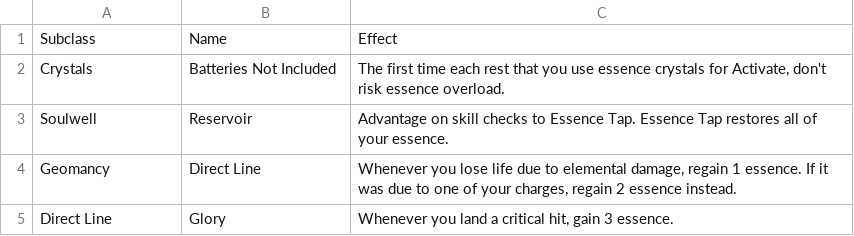
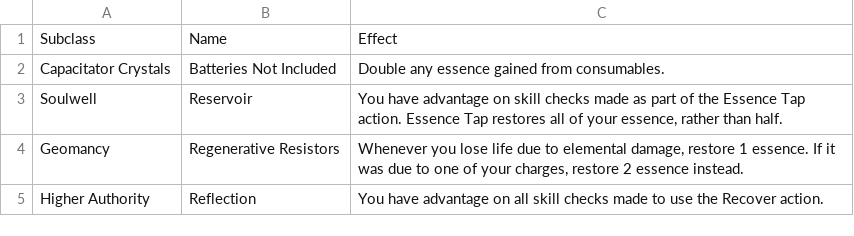
Before and after one commit to Leafwing-Studios/fonts-of-power, a CSV file: docs/src/character-options/classes/conduit/power_supply_recharge.csv, drawn as a sheet.

```diff
--- a/docs/src/character-options/classes/conduit/power_supply_recharge.csv
+++ b/docs/src/character-options/classes/conduit/power_supply_recharge.csv
@@ -1,5 +1,5 @@
 "Subclass","Name","Effect"
-"Crystals","Batteries Not Included","The first time each rest that you use essence crystals for Activate, don't risk essence overload."
-"Soulwell","Reservoir","Advantage on skill checks to Essence Tap. Essence Tap restores all of your essence."
-"Geomancy","Direct Line","Whenever you lose life due to elemental damage, regain 1 essence. If it was due to one of your charges, regain 2 essence instead."
-"Direct Line","Glory","Whenever you land a critical hit, gain 3 essence."
+"Capacitator Crystals","Batteries Not Included","Double any essence gained from consumables."
+"Soulwell","Reservoir","You have advantage on skill checks made as part of the Essence Tap action. Essence Tap restores all of your essence, rather than half."
+"Geomancy","Regenerative Resistors","Whenever you lose life due to elemental damage, restore 1 essence. If it was due to one of your charges, restore 2 essence instead."
+"Higher Authority","Reflection","You have advantage on all skill checks made to use the Recover action."
```
Also changed, not shown: docs/src/character-options/classes/conduit/combat_feats.csv, docs/src/character-options/classes/conduit/features.csv, 2 other files.
